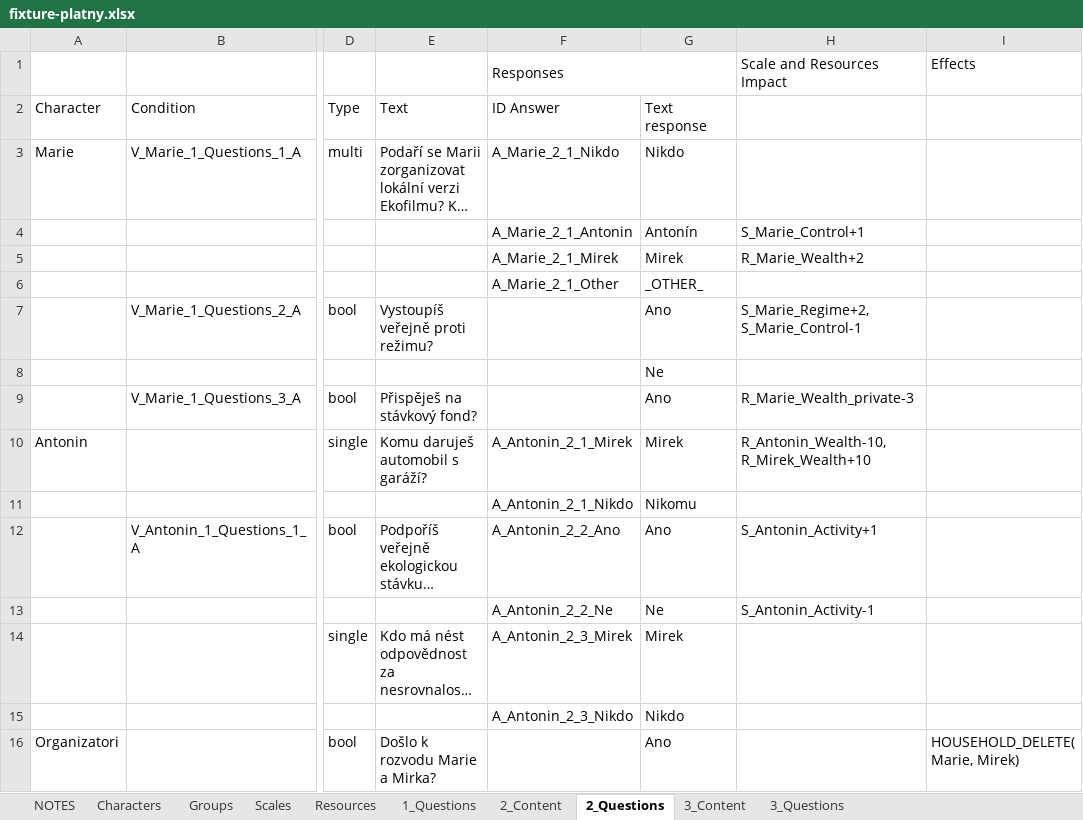
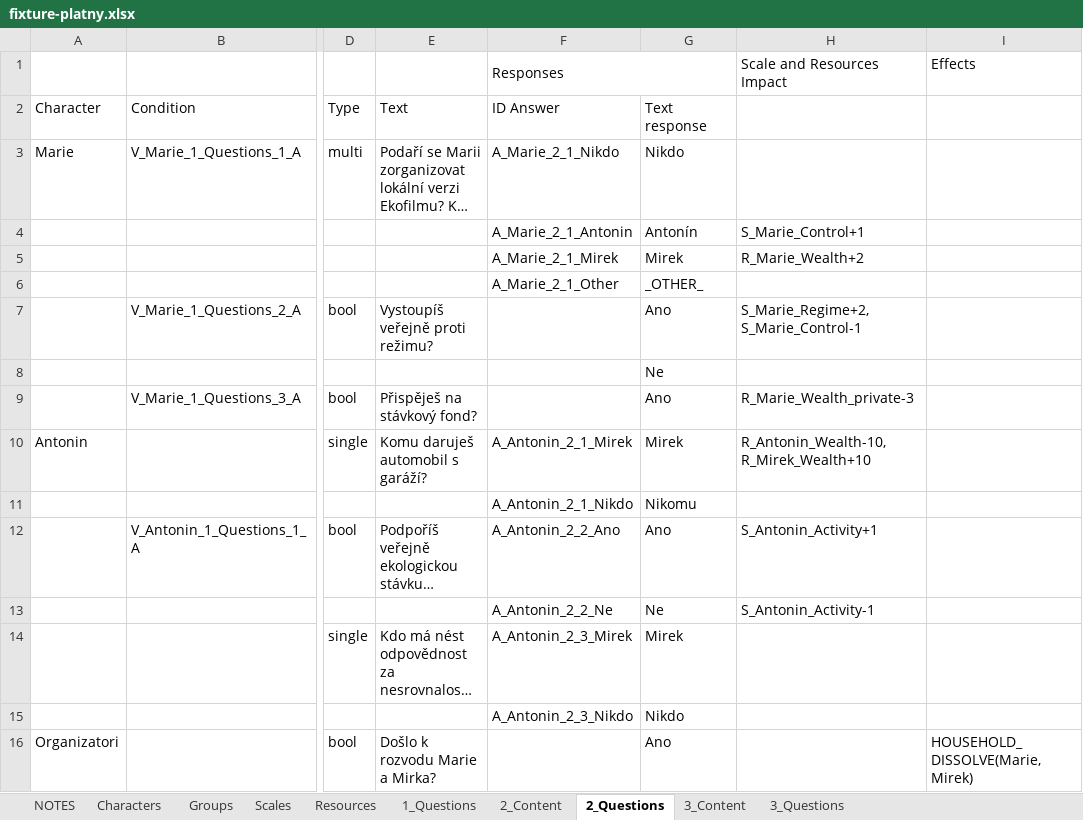
Before and after one commit to rolling-cz/Samet-app, an Excel workbook: documents/fixture-platny.xlsx, sheet 2_Questions, drawn as a sheet; only a part is shown, gaps mark what is left out; long unchanged cells end in …; values as stored, in another font and other column widths than the file's, no borders; the diff names each change by its address in the sheet, - before the commit and + after, or states it on an @@ line.

Commit message:
question variants + store picked variants

```diff
--- a/documents/fixture-platny.xlsx (sheet 2_Questions)
+++ b/documents/fixture-platny.xlsx (sheet 2_Questions)
-I16: HOUSEHOLD_DELETE(Marie, Mirek)
+I16: HOUSEHOLD_DISSOLVE(Marie, Mirek)
```
Also changed, not shown: 33 other files.
